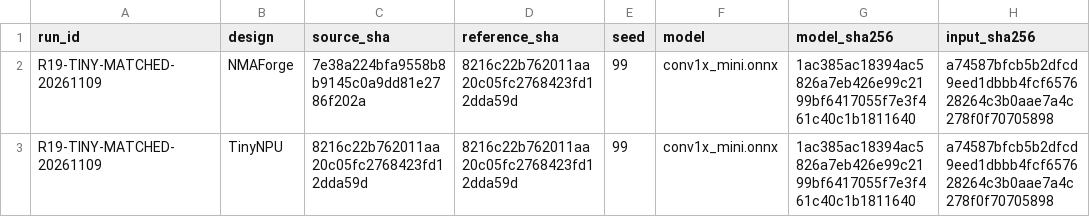
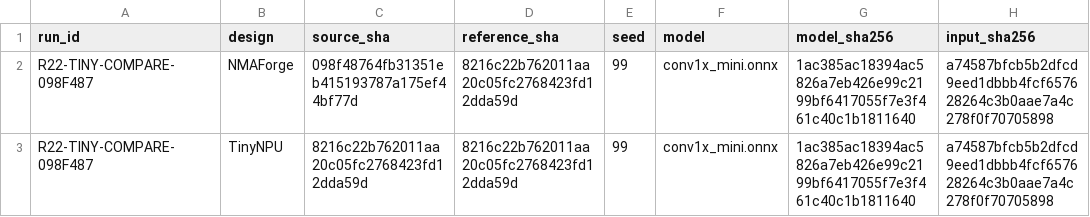
Before and after one commit to cwu766485-ctrl/NMAForge, a CSV file: benchmark/tinynpu/cnn_results.csv, drawn as a sheet; only a part is shown; the diff names each change by its address in the sheet, - before the commit and + after, or states it on an @@ line.

```diff
--- a/benchmark/tinynpu/cnn_results.csv
+++ b/benchmark/tinynpu/cnn_results.csv
-A2:A3 (run_id): R19-TINY-MATCHED-20261109
+A2:A3 (run_id): R22-TINY-COMPARE-098F487
-C2 (source_sha): 7e38a224bfa9558b8b9145c0a9dd81e2786f202a
+C2 (source_sha): 098f48764fb31351eb415193787a175ef44bf77d
```
Also changed, not shown: benchmark/tinynpu/gemm_results.csv, benchmark/tinynpu/gemv_results.csv, 21 other files.
